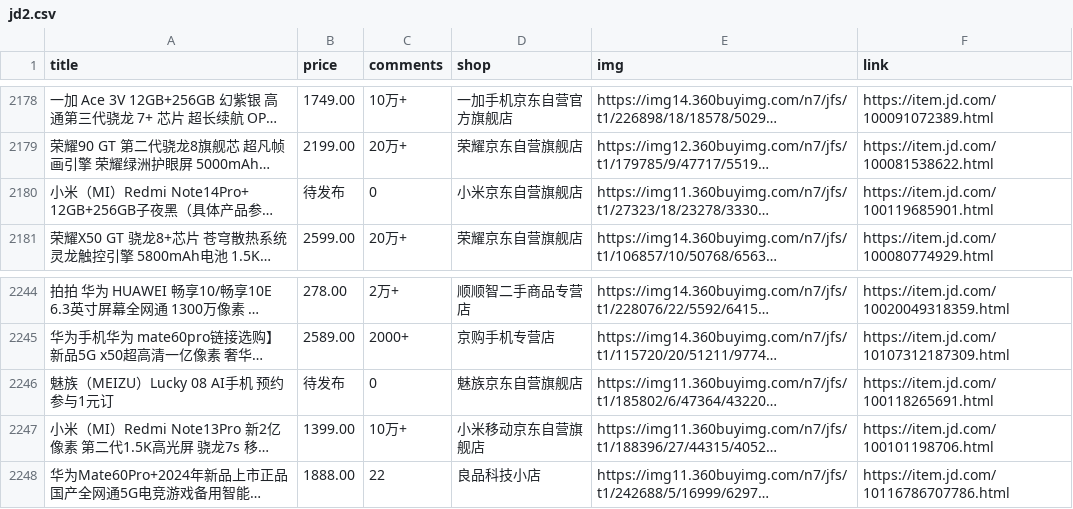
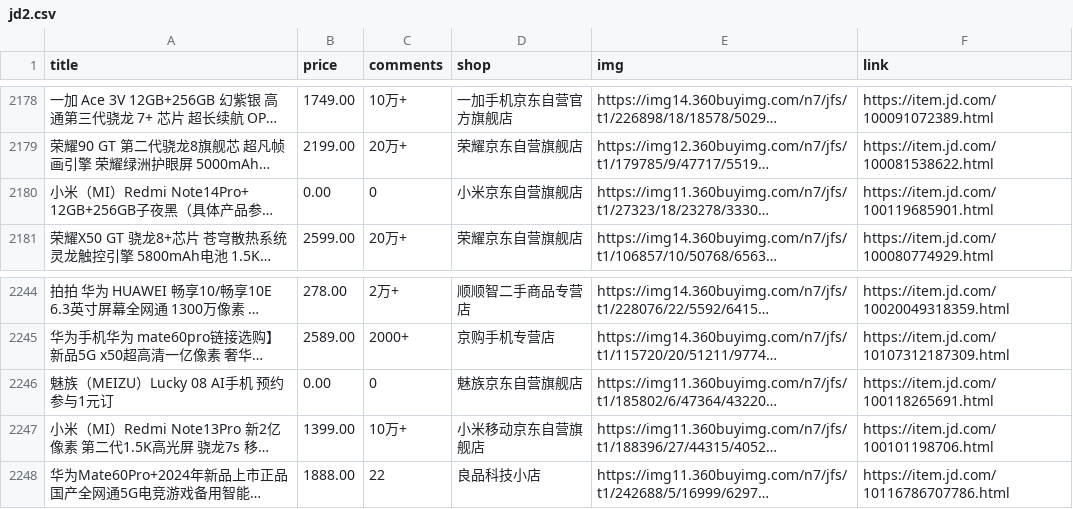
Before and after one commit to CindyZhou2003/Product-Price-Comparison, a CSV file: data/jd2.csv, drawn as a sheet; only a part is shown, gaps mark what is left out; long unchanged cells end in …; the diff names each change by its address in the sheet, - before the commit and + after, or states it on an @@ line.

```diff
--- a/data/jd2.csv
+++ b/data/jd2.csv
-B2180 (price): 待发布
+B2180 (price): 0.00
-B2246 (price): 待发布
+B2246 (price): 0.00
```
Also changed, not shown: 21 other files.
